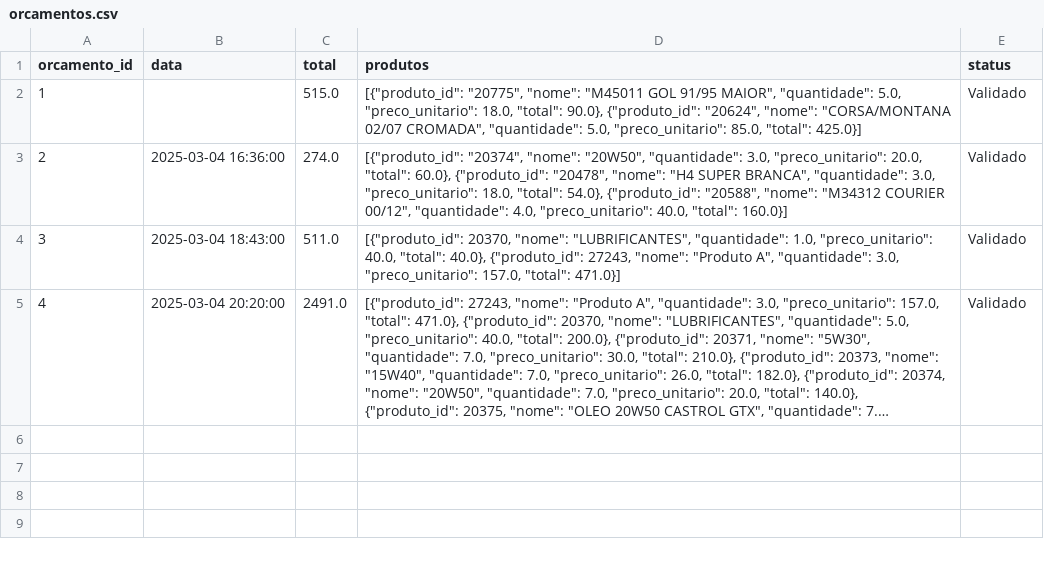
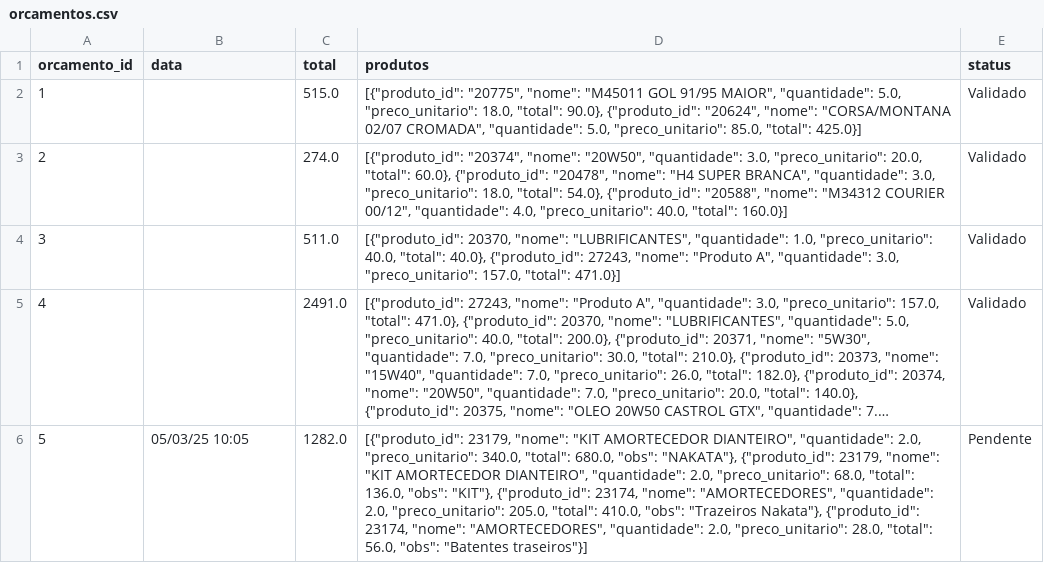
Before and after one commit to Degan906/Estoque2, a CSV file: orcamentos.csv, drawn as a sheet; long unchanged cells end in …; the diff names each change by its address in the sheet, - before the commit and + after, or states it on an @@ line.

Commit message:
Atualizando orcamentos.csv

```diff
--- a/orcamentos.csv
+++ b/orcamentos.csv
-B3 (data): 2025-03-04 16:36:00
+B3 (data): (empty)
-B4 (data): 2025-03-04 18:43:00
+B4 (data): (empty)
-B5 (data): 2025-03-04 20:20:00
+B5 (data): (empty)
+row 6: 5 | 05/03/25 10:05 | 1282.0 | [{"produto_id": 23179, "nome": "KIT AMORTECEDOR DIANTEIRO", "quantidade": 2.0, "preco_unitario": 340.0, "total": 680.0, "obs": "NAKATA"}, {"produto_id": 23179, "nome": "KIT AMORTECEDOR DIANTEIRO", "quantidade": 2.0, "preco_unitario": 68.0, "total": 136.0, "obs": "KIT"}, {"produto_id": 23174, "nome": "AMORTECEDORES", "quantidade": 2.0, "preco_unitario": 205.0, "total": 410.0, "obs": "Trazeiros Nakata"}, {"produto_id": 23174, "nome": "AMORTECEDORES", "quantidade": 2.0, "preco_unitario": 28.0, "total": 56.0, "obs": "Batentes traseiros"}] | Pendente
```
